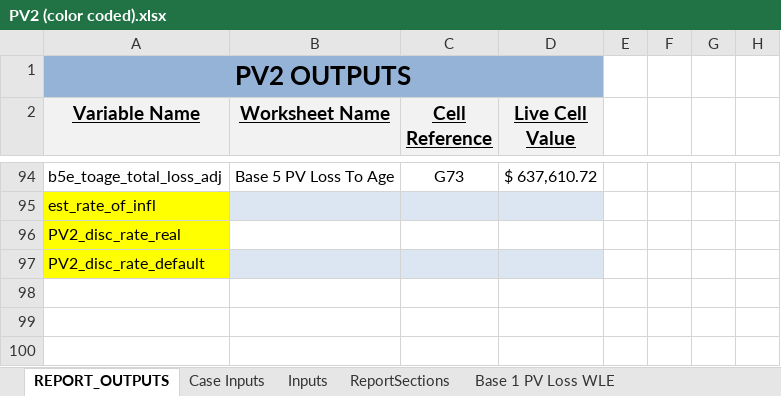
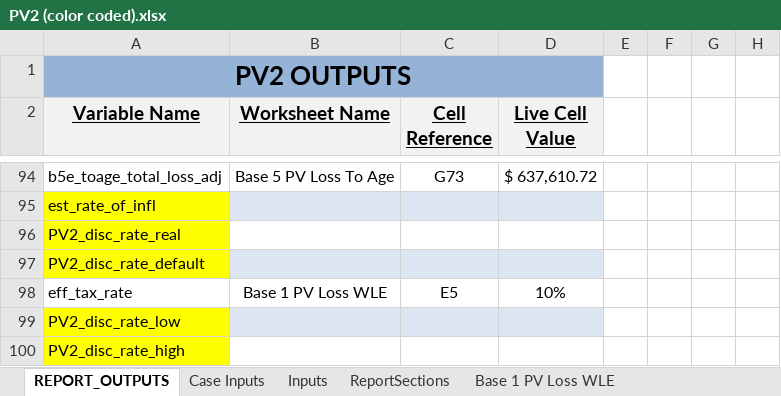
Before and after one commit to ebusseyst/EconAutomation-REP, an Excel workbook: EconAutomation/src/supporting_docs/sorted_econ_files/PV2 (color coded).xlsx, sheet REPORT_OUTPUTS, drawn as a sheet; only a part is shown, gaps mark what is left out; values as stored, in another font and other column widths than the file's, no borders; the diff names each change by its address in the sheet, - before the commit and + after, or states it on an @@ line.

```diff
--- a/EconAutomation/src/supporting_docs/sorted_econ_files/PV2 (color coded).xlsx (sheet REPORT_OUTPUTS)
+++ b/EconAutomation/src/supporting_docs/sorted_econ_files/PV2 (color coded).xlsx (sheet REPORT_OUTPUTS)
+row 98: eff_tax_rate | Base 1 PV Loss WLE | E5 | 10%
+row 99: PV2_disc_rate_low
+row 100: PV2_disc_rate_high
```
Also changed, not shown: sheet Inputs, EconAutomation/src/supporting_docs/sorted_econ_files/MASTERTEMPLATE (color coded).xlsx, EconAutomation/src/supporting_docs/sorted_econ_files/Working_CALC_VER1.11 (color coded).xlsx, 7 other files.
